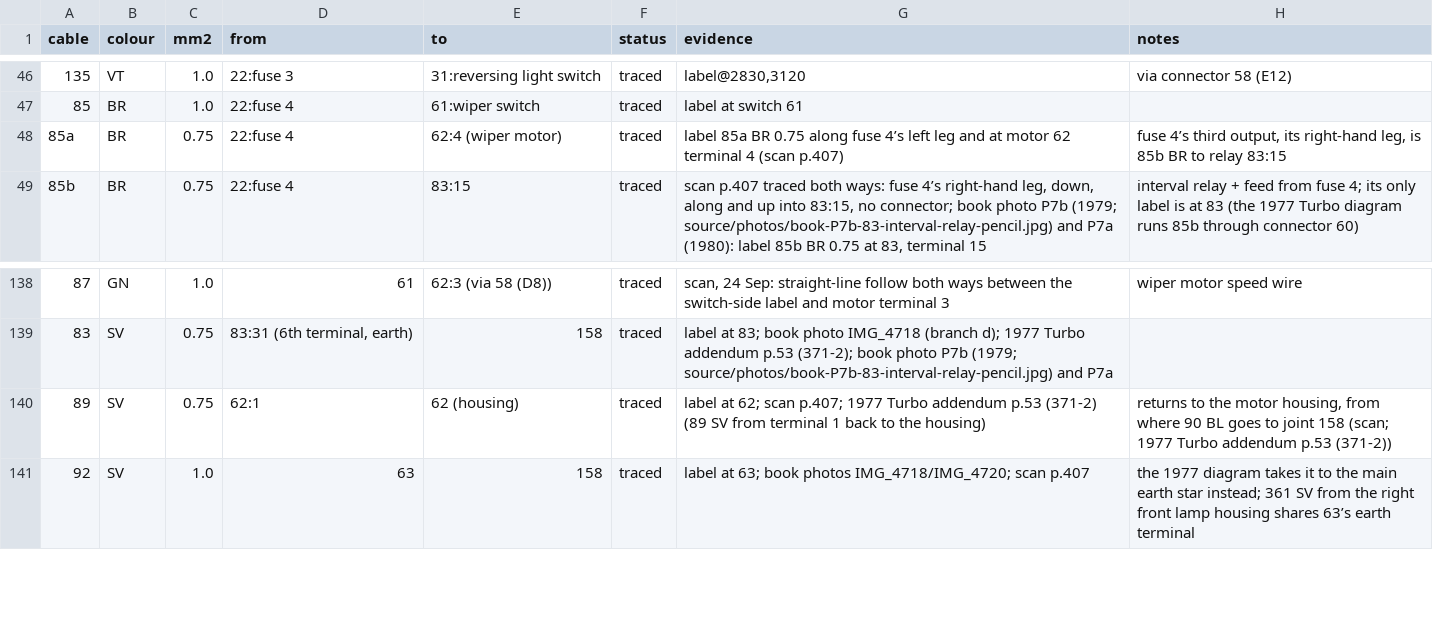
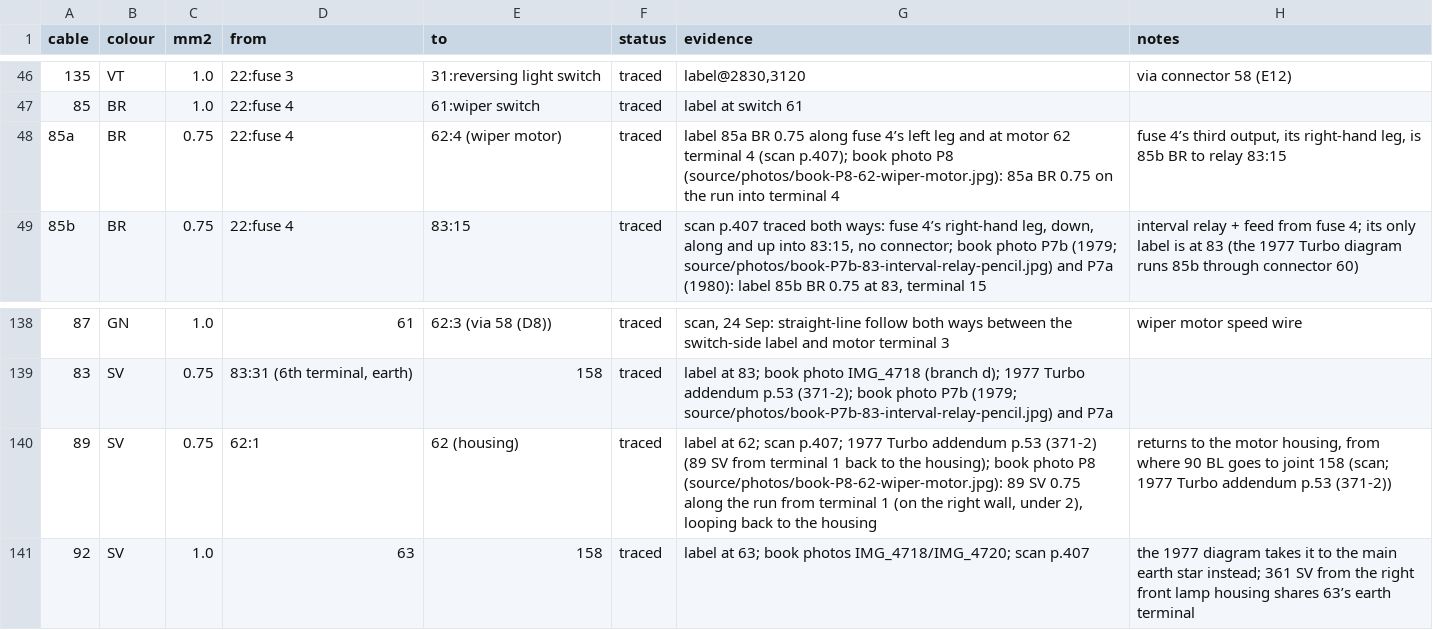
Before and after one commit to yeled/saab99-wiring, a CSV file: data/wires.csv, drawn as a sheet; only a part is shown, gaps mark what is left out.

```diff
--- a/data/wires.csv
+++ b/data/wires.csv
@@ -47,3 +47,3 @@ cable,colour,mm2,from,to,status,evidence,notes
 85,BR,1.0,22:fuse 4,61:wiper switch,traced,label at switch 61,
-85a,BR,0.75,22:fuse 4,62:4 (wiper motor),traced,label 85a BR 0.75 along fuse 4’s left leg and at motor 62 terminal 4 (scan p.407),"fuse 4’s third output, its right-hand leg, is 85b BR to relay 83:15"
+85a,BR,0.75,22:fuse 4,62:4 (wiper motor),traced,label 85a BR 0.75 along fuse 4’s left leg and at motor 62 terminal 4 (scan p.407); book photo P8 (source/photos/book-P8-62-wiper-motor.jpg): 85a BR 0.75 on the run into terminal 4,"fuse 4’s third output, its right-hand leg, is 85b BR to relay 83:15"
 85b,BR,0.75,22:fuse 4,83:15,traced,"scan p.407 traced both ways: fuse 4’s right-hand leg, down, along and up into 83:15, no connector; book photo P7b (1979; source/photos/book-P7b-83-interval-relay-pencil.jpg) and P7a (1980): label 85b BR 0.75 at 83, terminal 15",interval relay + feed from fuse 4; its only label is at 83 (the 1977 Turbo diagram runs 85b through connector 60)
@@ -139,3 +139,3 @@ cable,colour,mm2,from,to,status,evidence,notes
 83,SV,0.75,"83:31 (6th terminal, earth)",158,traced,label at 83; book photo IMG_4718 (branch d); 1977 Turbo addendum p.53 (371-2); book photo P7b (1979; source/photos/book-P7b-83-interval-relay-pencil.jpg) and P7a,
-89,SV,0.75,62:1,62 (housing),traced,label at 62; scan p.407; 1977 Turbo addendum p.53 (371-2) (89 SV from terminal 1 back to the housing),"returns to the motor housing, from where 90 BL goes to joint 158 (scan; 1977 Turbo addendum p.53 (371-2))"
+89,SV,0.75,62:1,62 (housing),traced,"label at 62; scan p.407; 1977 Turbo addendum p.53 (371-2) (89 SV from terminal 1 back to the housing); book photo P8 (source/photos/book-P8-62-wiper-motor.jpg): 89 SV 0.75 along the run from terminal 1 (on the right wall, under 2), looping back to the housing","returns to the motor housing, from where 90 BL goes to joint 158 (scan; 1977 Turbo addendum p.53 (371-2))"
 92,SV,1.0,63,158,traced,label at 63; book photos IMG_4718/IMG_4720; scan p.407,the 1977 diagram takes it to the main earth star instead; 361 SV from the right front lamp housing shares 63’s earth terminal
```
